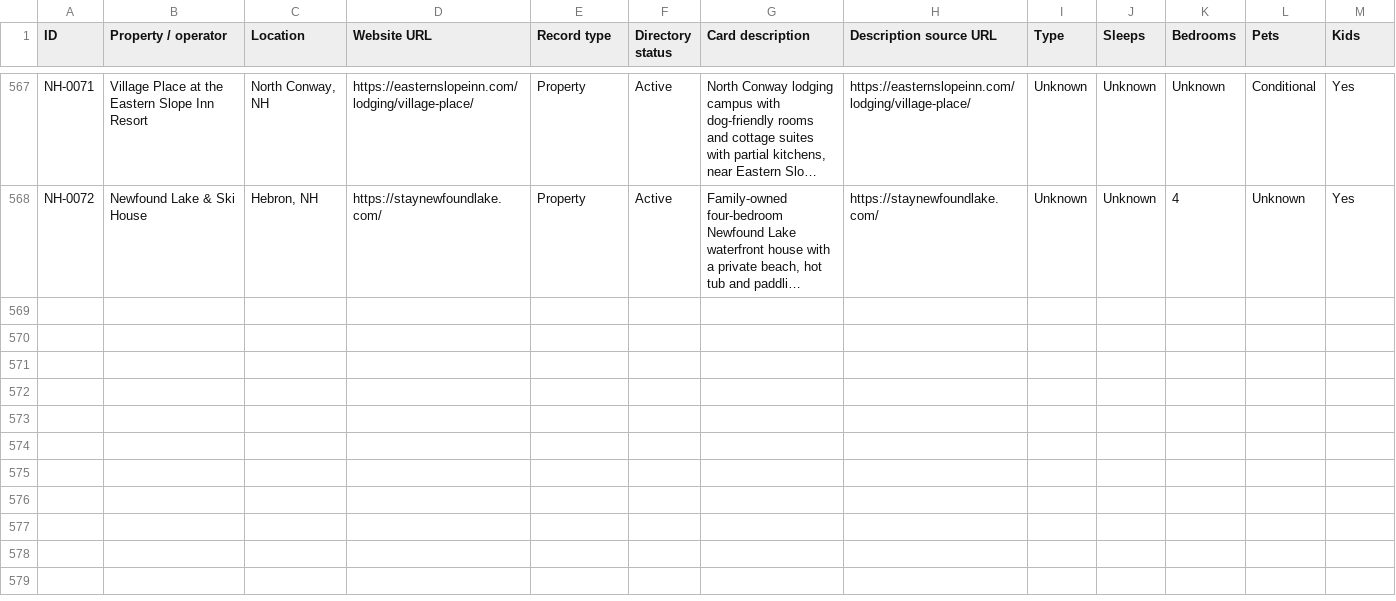
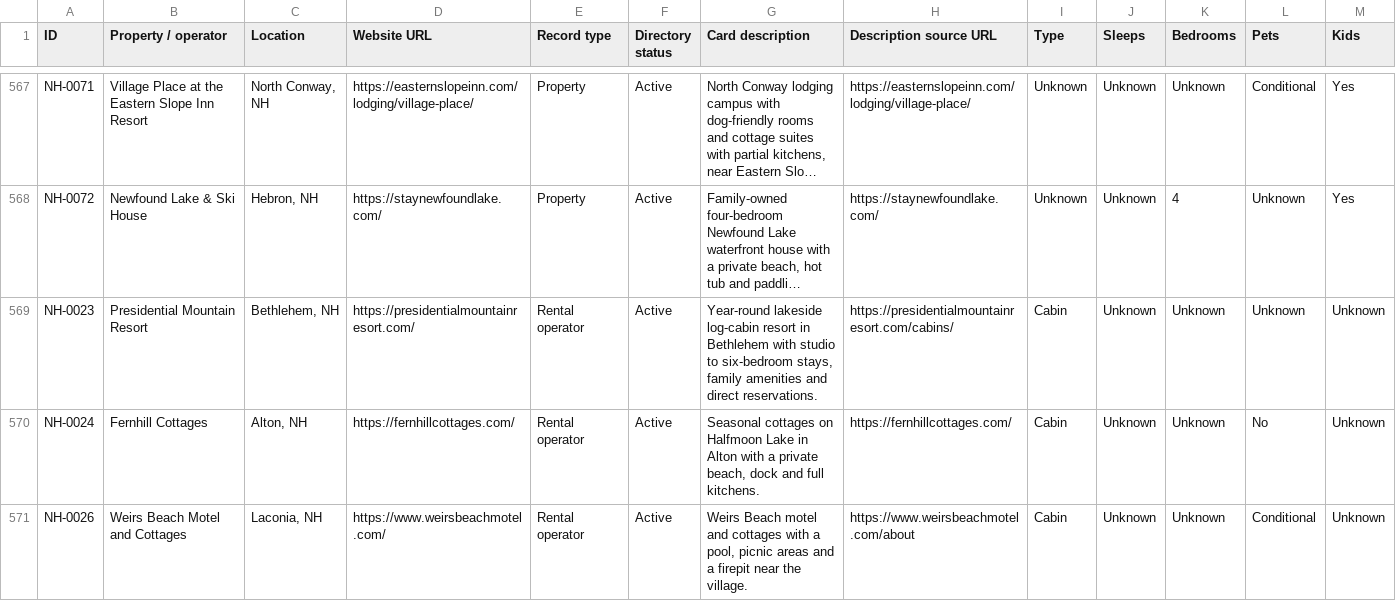
Before and after one commit to liza-bam/pleasant-street-dev, a CSV file: data/sources/cards/cards_inventory.csv, drawn as a sheet; only a part is shown, gaps mark what is left out; long unchanged cells end in …; rows hold the shown columns only; the diff covers the shown part only; the diff names each change by its address in the sheet, - before the commit and + after, or states it on an @@ line.

```diff
--- a/data/sources/cards/cards_inventory.csv
+++ b/data/sources/cards/cards_inventory.csv
+row 569: NH-0023 | Presidential Mountain Resort | Bethlehem, NH | https://presidentialmountainresort.com/ | Rental operator | Active | Year-round lakeside log-cabin resort in Bethlehem with studio to six-bedroom stays, family amenities and direct reservations. | https://presidentialmountainresort.com/cabins/ | Cabin | Unknown | Unknown | Unknown | Unknown
+row 570: NH-0024 | Fernhill Cottages | Alton, NH | https://fernhillcottages.com/ | Rental operator | Active | Seasonal cottages on Halfmoon Lake in Alton with a private beach, dock and full kitchens. | https://fernhillcottages.com/ | Cabin | Unknown | Unknown | No | Unknown
+row 571: NH-0026 | Weirs Beach Motel and Cottages | Laconia, NH | https://www.weirsbeachmotel.com/ | Rental operator | Active | Weirs Beach motel and cottages with a pool, picnic areas and a firepit near the village. | https://www.weirsbeachmotel.com/about | Cabin | Unknown | Unknown | Conditional | Unknown
```
Also changed, not shown: 3 added rows elsewhere in this file, data/sources/new-hampshire/new_hampshire_independent_rental_websites.csv, 52 other files.
